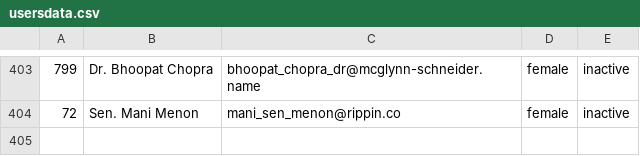
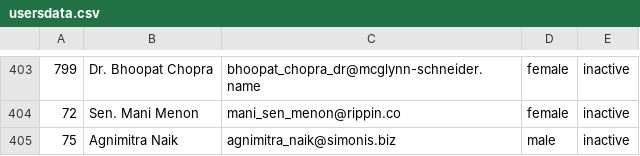
Before and after one commit to s1nuh3/academy-go-q32021, a CSV file: repository/files/usersdata.csv, drawn as a sheet; only a part is shown, gaps mark what is left out.

```diff
--- a/repository/files/usersdata.csv
+++ b/repository/files/usersdata.csv
@@ -404 +404,2 @@
 72,Sen. Mani Menon,mani_sen_menon@rippin.co,female,inactive
+75,Agnimitra Naik,agnimitra_naik@simonis.biz,male,inactive
```
Also changed, not shown: 9 other files.
